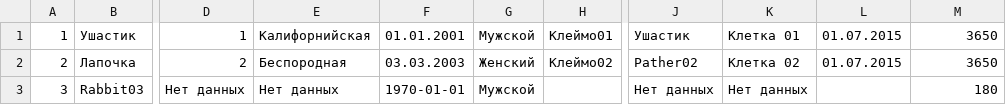
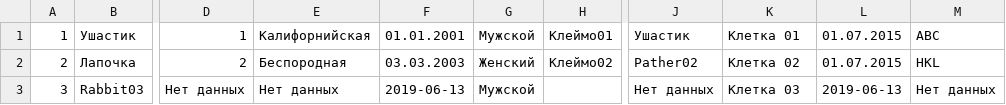
Before and after one commit to AlexeyAverin/RabbitFarm, a CSV file: rabbits.csv, drawn as a sheet; only a part is shown, gaps mark what is left out; the diff names each change by its address in the sheet, - before the commit and + after, or states it on an @@ line.

```diff
--- a/rabbits.csv
+++ b/rabbits.csv
-M1: 3650
+M1: ABC
-M2: 3650
+M2: HKL
-F3: 1970-01-01
+F3: 2019-06-13
-K3: Нет данных
+K3: Клетка 03
-L3: (empty)
+L3: 2019-06-13
-M3: 180
+M3: Нет данных
```
Also changed, not shown: 2 other files.
